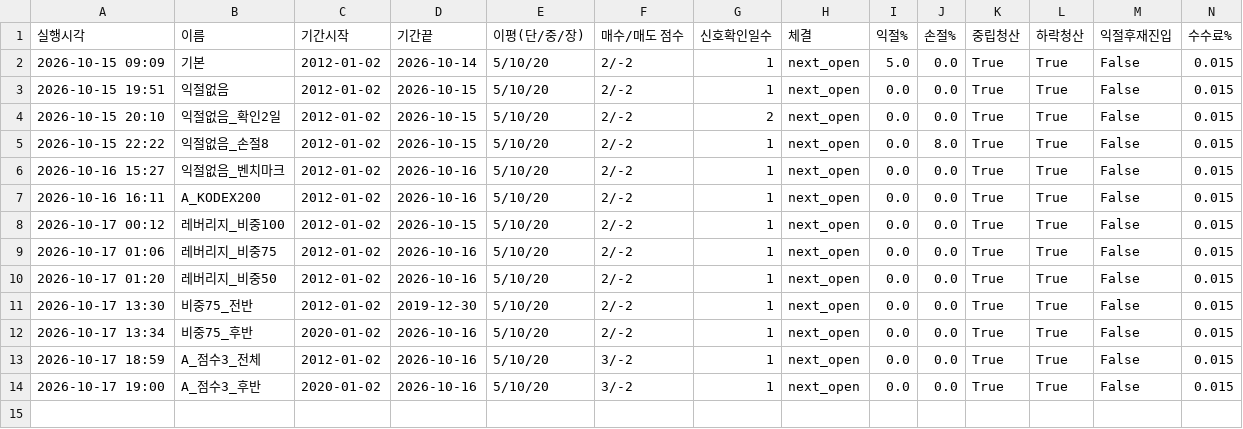
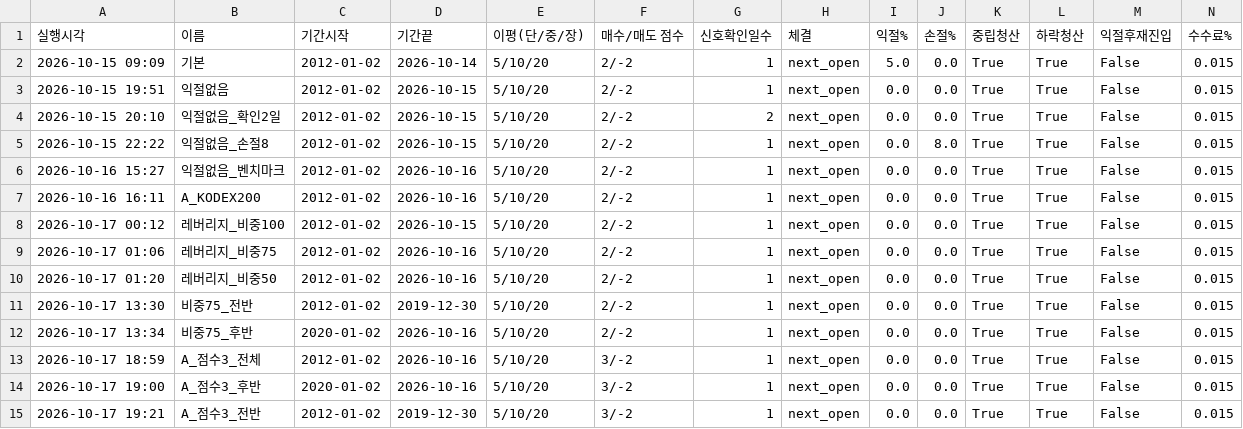
Before and after one commit to Moon-Tony/fx-monitor, a CSV file: backtest_results/summary.csv, drawn as a sheet; only a part is shown; rows hold the shown columns only; the diff names each change by its address in the sheet, - before the commit and + after, or states it on an @@ line.

Commit message:
backtest results

```diff
--- a/backtest_results/summary.csv
+++ b/backtest_results/summary.csv
+row 15: 2026-10-17 19:21 | A_점수3_전반 | 2012-01-02 | 2019-12-30 | 5/10/20 | 3/-2 | 1 | next_open | 0.0 | 0.0 | True | True | False | 0.015
```
Also changed, not shown: 3 other files.
